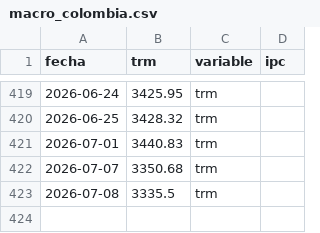
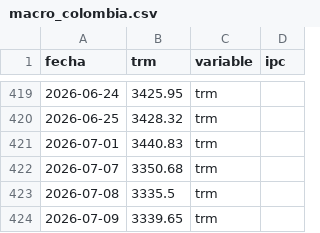
Before and after one commit to paloca05/Modelos-para-TRM-e-IPC, a CSV file: data/macro_colombia.csv, drawn as a sheet; only a part is shown, gaps mark what is left out; the diff names each change by its address in the sheet, - before the commit and + after, or states it on an @@ line.

```diff
--- a/data/macro_colombia.csv
+++ b/data/macro_colombia.csv
+row 424: 2026-07-09 | 3339.65 | trm
```
Also changed, not shown: data/pipeline_log.csv.
